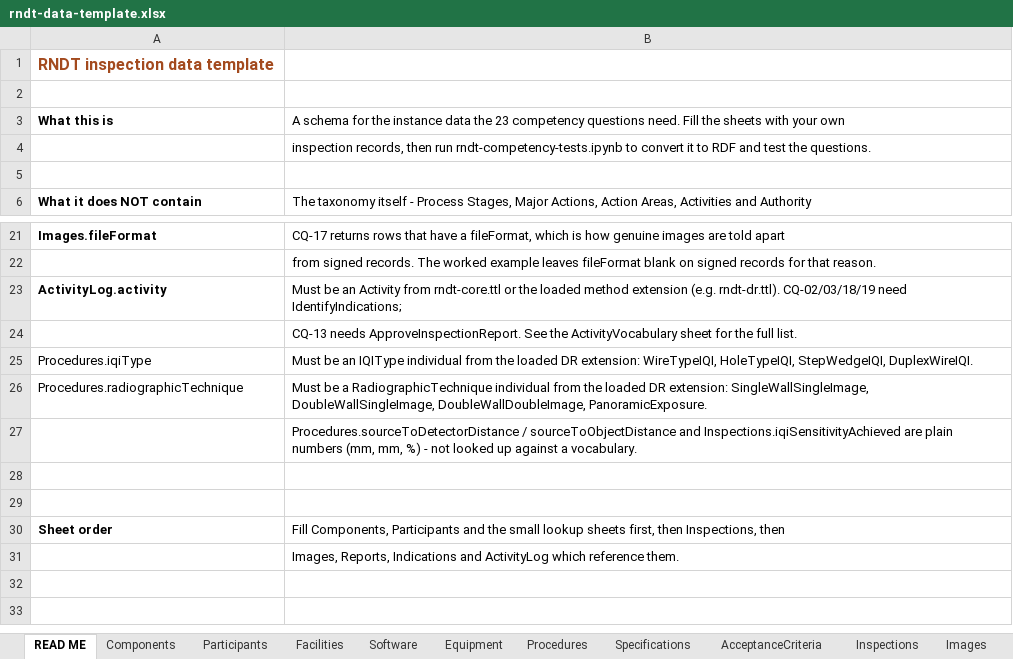
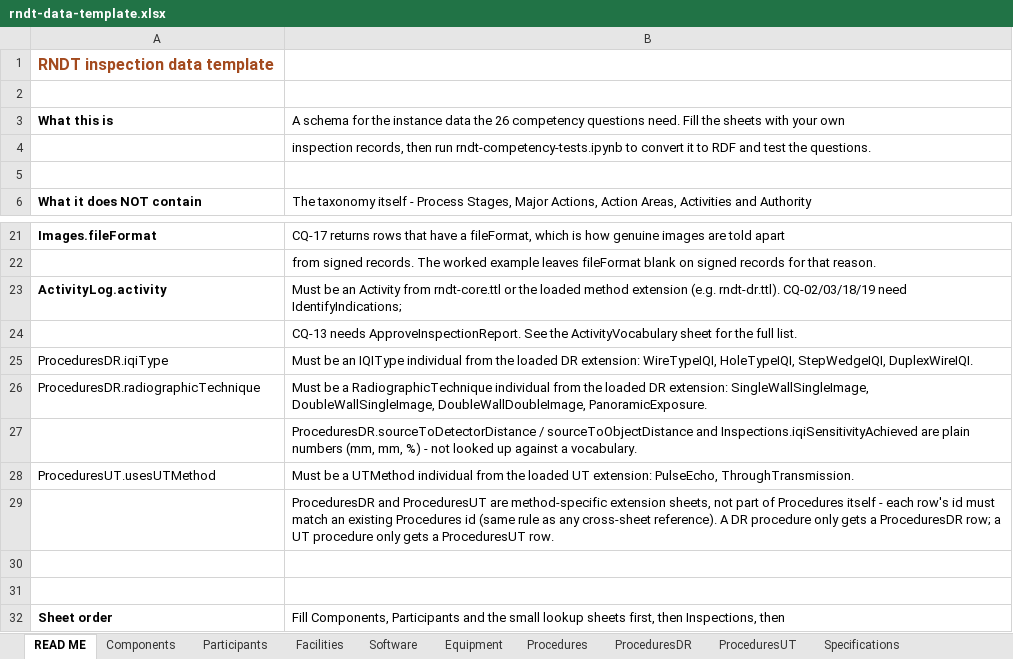
Before and after one commit to Jemima-G-038/RemoteNDT, an Excel workbook: rndt-data-template.xlsx, sheet READ ME, drawn as a sheet; only a part is shown, gaps mark what is left out; the shorter side is filled out with more unchanged rows; values as stored, in another font and other column widths than the file's, no borders; the diff names each change by its address in the sheet, - before the commit and + after, or states it on an @@ line.

Commit message:
Add Ultrasonic Testing extension module
- rndt-ut.ttl: UT extension, owl:imports core. Adds 7 Activity + 1
  Capability individual (calibration, TCG/DAC, probe positioning, beam
  angle, scanning, calibration verification, indication sizing),
  reusing core individuals directly wherever they already fit
  (IdentifyIndications, ObserveSensorPosition/Status) rather than
  minting UT-flavoured duplicates. Adds a UTMethod controlled
  vocabulary (PulseEcho, ThroughTransmission) + usesUTMethod property,
  mirroring the DR extension's IQIType/RadiographicTechnique pattern.
- rndt-data-template.xlsx: adds a UT worked example (component,
  inspection INSP_010, images, report, indication, 23 activity-log
  rows) alongside the existing DR data. Splits Procedures' method-
  specific technique columns into their own ProceduresDR / ProceduresUT
  extension sheets (keyed by the base Procedures id), so DR and UT
  technique data no longer share mostly-blank columns on one sheet.
- rndt-competency-tests.ipynb: loads core + dr + ut; validation and
  conversion updated for the ProceduresDR/ProceduresUT split; adds
  CQ-26 (UT method). Adds two permanent method-independence tables:
  the 23 shared generic CQs run against both the DR and UT examples
  side by side (23/23 both), and a full 26-CQ DR-vs-UT coverage table
  (DR 25/26, UT 24/26, with DR-only/UT-only CQs correctly marked n/a
  on the other side rather than as failures).
- rndt-instances.ttl: regenerated to include the UT episode.
- rndt-ut-knowledge-graph.html: interactive visualisation of the UT
  extension's 8 individuals overlaid on the full-color shared core,
  matching the corrected DR extension graph's treatment.

```diff
--- a/rndt-data-template.xlsx (sheet READ ME)
+++ b/rndt-data-template.xlsx (sheet READ ME)
+sheet tab: ProceduresDR
+sheet tab: ProceduresUT
-B3: …data the 23 competency questions…
+B3: …data the 26 competency questions…
-A25: Procedures.iqiType
+A25: ProceduresDR.iqiType
-A26: Procedures.radiographicTechnique
+A26: ProceduresDR.radiographicTechnique
-B27: Procedures.sourceToDetectorDistance / sourceToObjectDistance…
+B27: ProceduresDR.sourceToDetectorDistance / sourceToObjectDistance…
+row 28: ProceduresUT.usesUTMethod | Must be a UTMethod individual from the loaded UT extension: PulseEcho, ThroughTransmission.
+row 29:  | ProceduresDR and ProceduresUT are method-specific extension sheets, not part of Procedures itself - each row's id must match an existing Procedures id (same rule as any cross-sheet reference). A DR procedure only gets a ProceduresDR row; a UT procedure only gets a ProceduresUT row.
```
Also changed, not shown: sheet ActivityLog, sheet Procedures, sheet Images, sheet Inspections, sheet ActivityVocabulary, sheet Indications, 6 more sheets, 4 other files.
